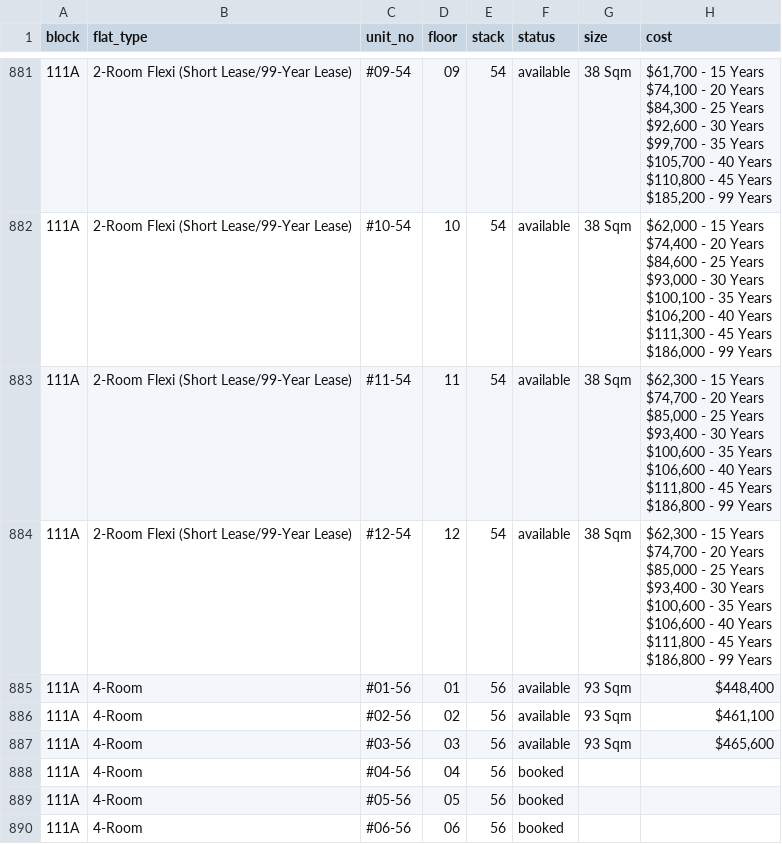
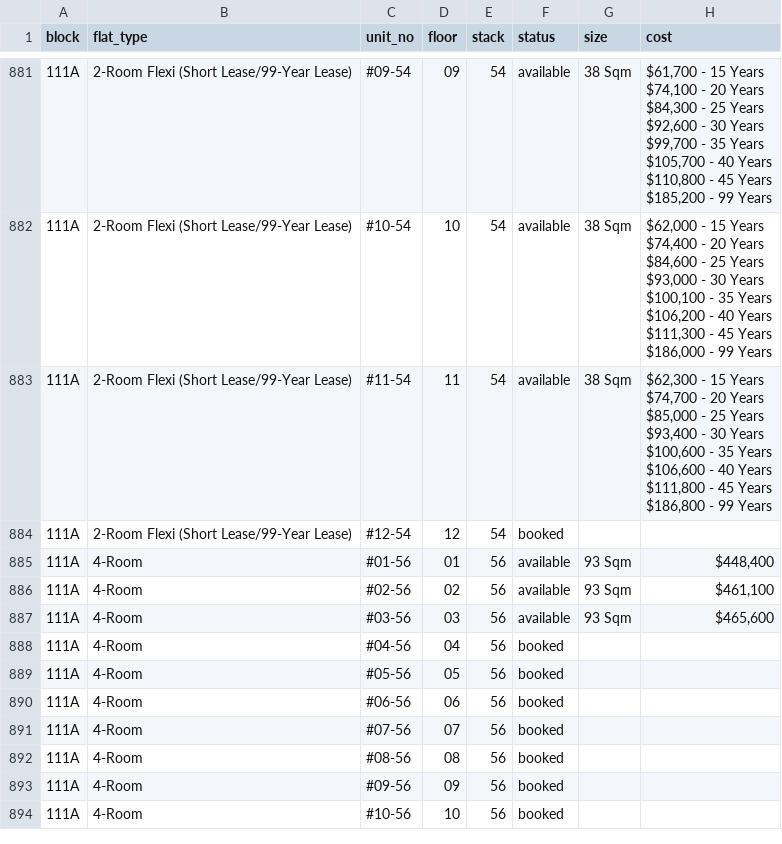
Before and after one commit to davidchua/hdb_scraper, a CSV file: data/bidadari_2.csv, drawn as a sheet; only a part is shown, gaps mark what is left out; the shorter side is filled out with more unchanged rows.

Commit message:
Updated bidadari feb data on Tue Nov 22 14:29:37 SGT 2016

```diff
--- a/data/bidadari_2.csv
+++ b/data/bidadari_2.csv
@@ -1093,10 +1093,3 @@ $111,800 - 45 Years
 $186,800 - 99 Years"
-111A,2-Room Flexi (Short Lease/99-Year Lease),#12-54,12,54,available,38 Sqm,"$62,300 - 15 Years
-$74,700 - 20 Years
-$85,000 - 25 Years
-$93,400 - 30 Years
-$100,600 - 35 Years
-$106,600 - 40 Years
-$111,800 - 45 Years
-$186,800 - 99 Years"
+111A,2-Room Flexi (Short Lease/99-Year Lease),#12-54,12,54,booked,,
 111A,4-Room,#01-56,01,56,available,93 Sqm,"$448,400"
```
Also changed, not shown: 2 other files.
